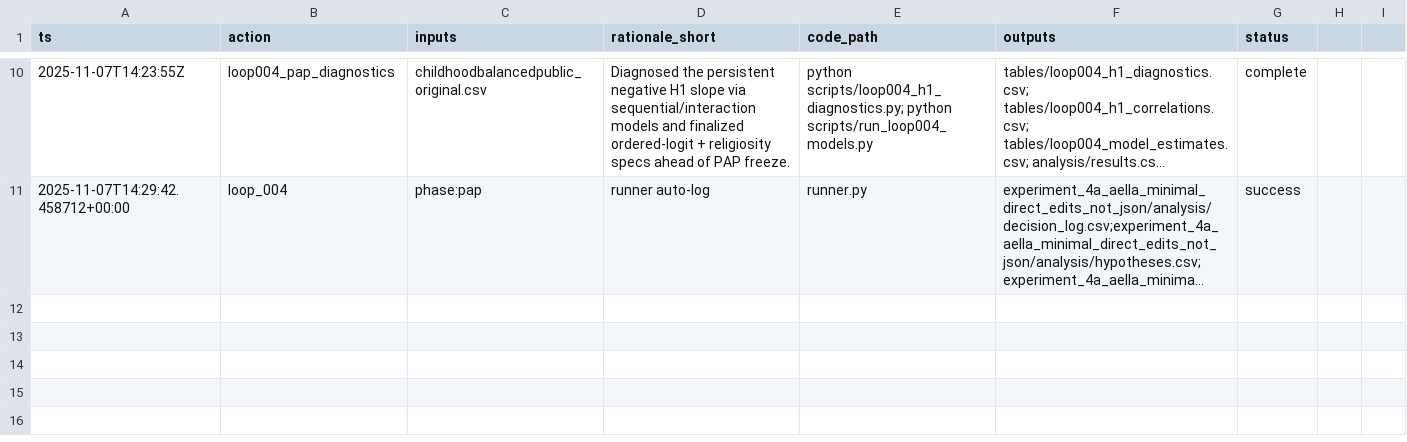
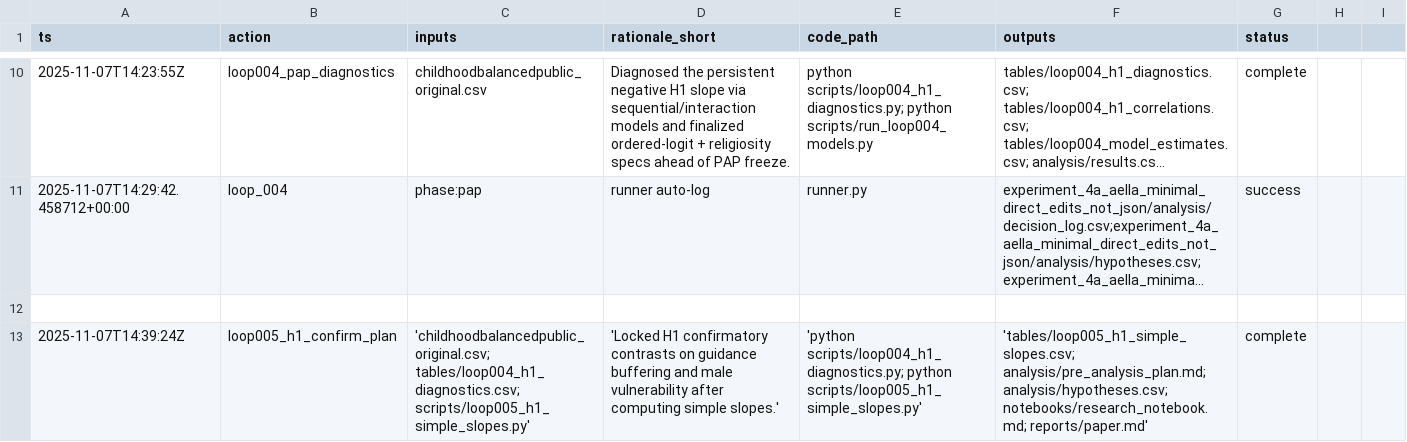
Before and after one commit to whp-wessel/ai_scientist, a CSV file: experiment_4a_aella_minimal_direct_edits_not_json/analysis/decision_log.csv, drawn as a sheet; only a part is shown, gaps mark what is left out; long unchanged cells end in …; the diff covers the shown part only; the diff names each change by its address in the sheet, - before the commit and + after, or states it on an @@ line.

Commit message:
loop005: lock H1 confirm contrasts with simple-slope diagnostics

```diff
--- a/experiment_4a_aella_minimal_direct_edits_not_json/analysis/decision_log.csv
+++ b/experiment_4a_aella_minimal_direct_edits_not_json/analysis/decision_log.csv
+row 12: (empty)
+row 13: 2025-11-07T14:39:24Z | loop005_h1_confirm_plan | 'childhoodbalancedpublic_original.csv; tables/loop004_h1_diagnostics.csv; scripts/loop005_h1_simple_slopes.py' | 'Locked H1 confirmatory contrasts on guidance buffering and male vulnerability after computing simple slopes.' | 'python scripts/loop004_h1_diagnostics.py; python scripts/loop005_h1_simple_slopes.py' | 'tables/loop005_h1_simple_slopes.csv; analysis/pre_analysis_plan.md; analysis/hypotheses.csv; notebooks/research_notebook.md; reports/paper.md' | complete
```
Also changed, not shown: 1 added row elsewhere in this file, experiment_4a_aella_minimal_direct_edits_not_json/analysis/hypotheses.csv, 11 other files.
